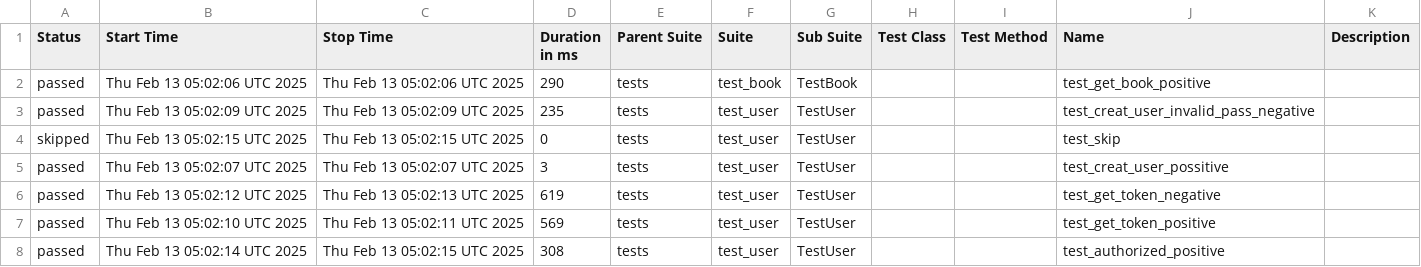
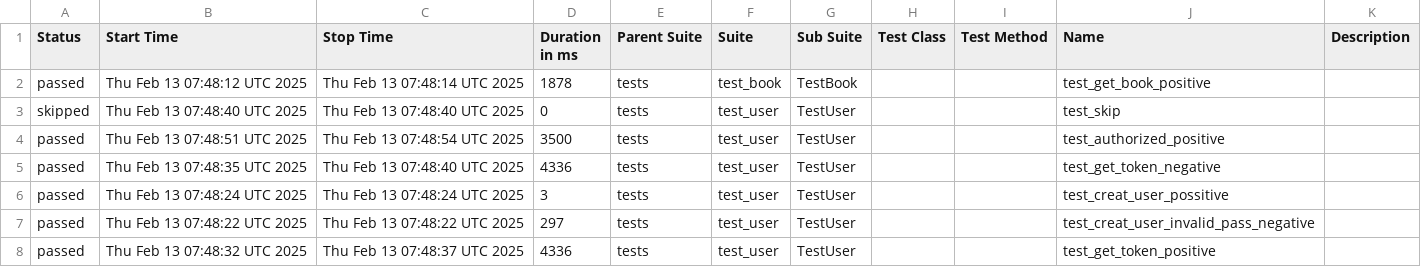
Before and after one commit to ngothikimthaoqb/pytest, a CSV file: data/suites.csv, drawn as a sheet.

```diff
--- a/data/suites.csv
+++ b/data/suites.csv
@@ -1,8 +1,8 @@
 "Status","Start Time","Stop Time","Duration in ms","Parent Suite","Suite","Sub Suite","Test Class","Test Method","Name","Description"
-"passed","Thu Feb 13 05:02:06 UTC 2025","Thu Feb 13 05:02:06 UTC 2025","290","tests","test_book","TestBook","","","test_get_book_positive",""
-"passed","Thu Feb 13 05:02:09 UTC 2025","Thu Feb 13 05:02:09 UTC 2025","235","tests","test_user","TestUser","","","test_creat_user_invalid_pass_negative",""
-"skipped","Thu Feb 13 05:02:15 UTC 2025","Thu Feb 13 05:02:15 UTC 2025","0","tests","test_user","TestUser","","","test_skip",""
-"passed","Thu Feb 13 05:02:07 UTC 2025","Thu Feb 13 05:02:07 UTC 2025","3","tests","test_user","TestUser","","","test_creat_user_possitive",""
-"passed","Thu Feb 13 05:02:12 UTC 2025","Thu Feb 13 05:02:13 UTC 2025","619","tests","test_user","TestUser","","","test_get_token_negative",""
-"passed","Thu Feb 13 05:02:10 UTC 2025","Thu Feb 13 05:02:11 UTC 2025","569","tests","test_user","TestUser","","","test_get_token_positive",""
-"passed","Thu Feb 13 05:02:14 UTC 2025","Thu Feb 13 05:02:15 UTC 2025","308","tests","test_user","TestUser","","","test_authorized_positive",""
+"passed","Thu Feb 13 07:48:12 UTC 2025","Thu Feb 13 07:48:14 UTC 2025","1878","tests","test_book","TestBook","","","test_get_book_positive",""
+"skipped","Thu Feb 13 07:48:40 UTC 2025","Thu Feb 13 07:48:40 UTC 2025","0","tests","test_user","TestUser","","","test_skip",""
+"passed","Thu Feb 13 07:48:51 UTC 2025","Thu Feb 13 07:48:54 UTC 2025","3500","tests","test_user","TestUser","","","test_authorized_positive",""
+"passed","Thu Feb 13 07:48:35 UTC 2025","Thu Feb 13 07:48:40 UTC 2025","4336","tests","test_user","TestUser","","","test_get_token_negative",""
+"passed","Thu Feb 13 07:48:24 UTC 2025","Thu Feb 13 07:48:24 UTC 2025","3","tests","test_user","TestUser","","","test_creat_user_possitive",""
+"passed","Thu Feb 13 07:48:22 UTC 2025","Thu Feb 13 07:48:22 UTC 2025","297","tests","test_user","TestUser","","","test_creat_user_invalid_pass_negative",""
+"passed","Thu Feb 13 07:48:32 UTC 2025","Thu Feb 13 07:48:37 UTC 2025","4336","tests","test_user","TestUser","","","test_get_token_positive",""
```
Also changed, not shown: 31 other files.
